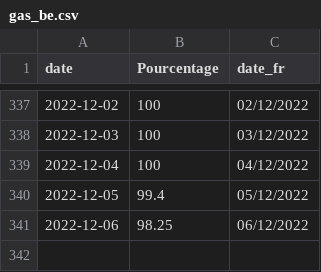
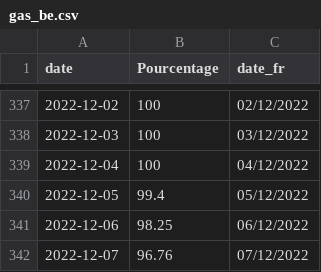
Before and after one commit to amcaw/gas_europe, a CSV file: gas_be.csv, drawn as a sheet; only a part is shown, gaps mark what is left out.

```diff
--- a/gas_be.csv
+++ b/gas_be.csv
@@ -341 +341,2 @@ date,Pourcentage,date_fr
 2022-12-06,98.25,06/12/2022
+2022-12-07,96.76,07/12/2022
```
Also changed, not shown: gas_all.csv.
